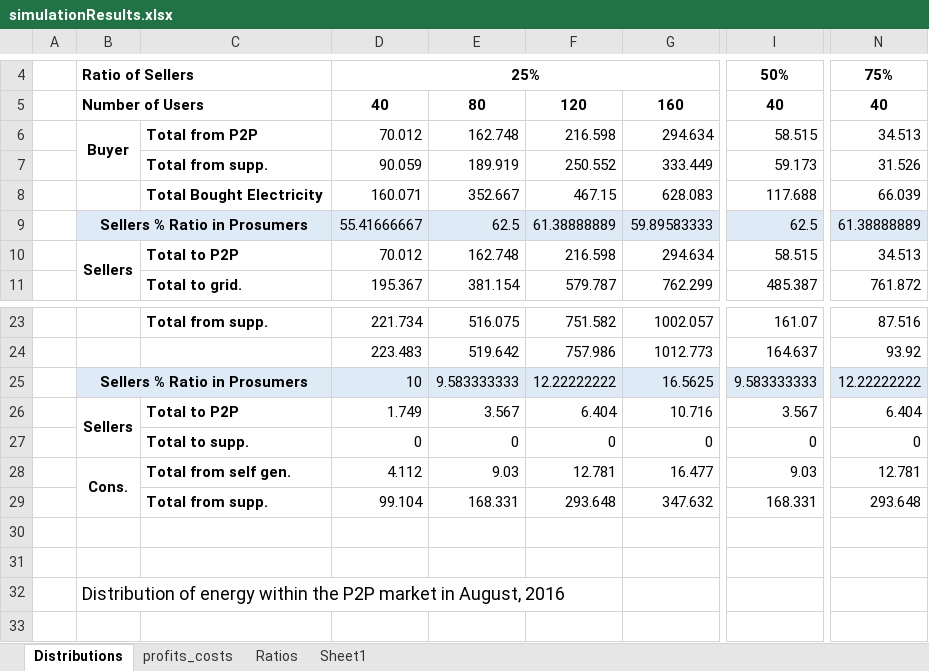
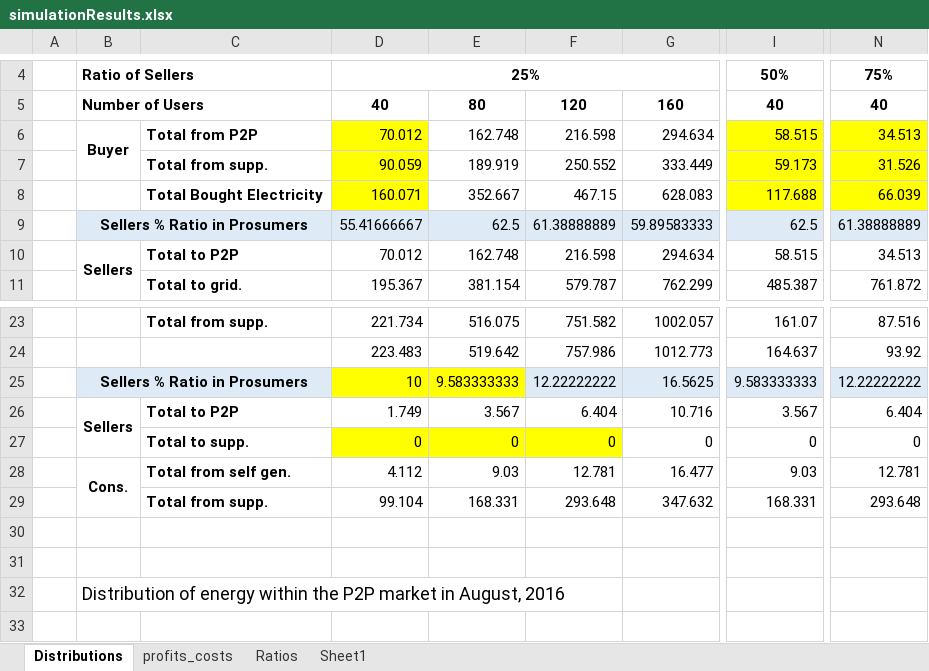
Before and after one commit to tea-chai/Clearance_Mechanisms, an Excel workbook: simulationResults.xlsx, sheet Distributions, drawn as a sheet; only a part is shown, gaps mark what is left out; values as stored, in another font and other column widths than the file's, no borders; the diff names each change by its address in the sheet, - before the commit and + after, or states it on an @@ line.

Commit message:
change

```diff
--- a/simulationResults.xlsx (sheet Distributions)
+++ b/simulationResults.xlsx (sheet Distributions)
-D6:D8 fill: none
+D6:D8 fill: #FFFF00
-I6:I8 fill: none
+I6:I8 fill: #FFFF00
-N6:N8 fill: none
+N6:N8 fill: #FFFF00
-D25:E25 fill: #DEEBF7
+D25:E25 fill: #FFFF00
-D27:F27 fill: none
+D27:F27 fill: #FFFF00
```
